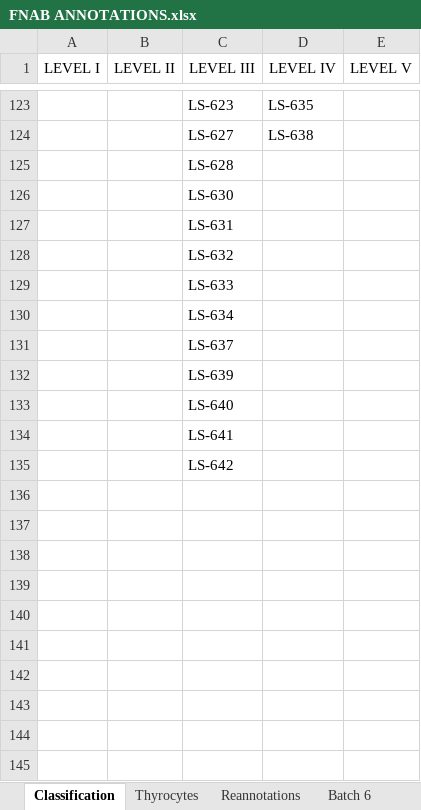
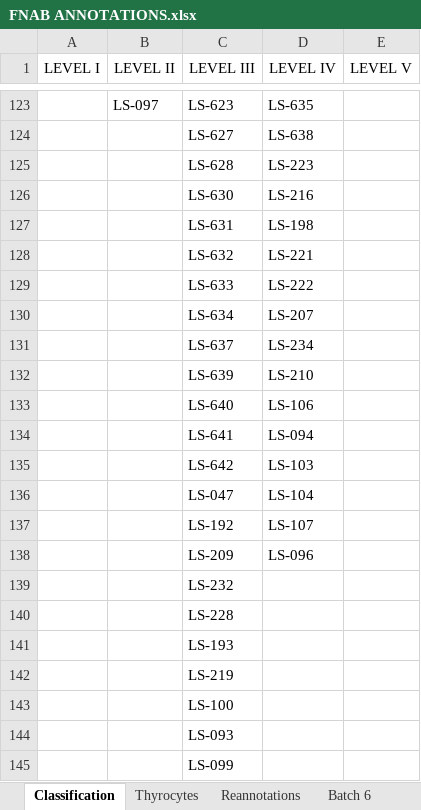
Before and after one commit to avrilnigelchua0412/Research-Lab, an Excel workbook: Special_Problem/FNAB ANNOTATIONS.xlsx, sheet Classification, drawn as a sheet; only a part is shown, gaps mark what is left out; values as stored, in another font and other column widths than the file's, no borders; charts and pictures not drawn; addresses are those after the commit; the diff covers the shown part only; the diff names each change by its address in the sheet, - before the commit and + after, or states it on an @@ line.

```diff
--- a/Special_Problem/FNAB ANNOTATIONS.xlsx (sheet Classification)
+++ b/Special_Problem/FNAB ANNOTATIONS.xlsx (sheet Classification)
-B123 (LEVEL II): (empty)
+B123 (LEVEL II): LS-097
-D125 (LEVEL IV): (empty)
+D125 (LEVEL IV): LS-223
-D126 (LEVEL IV): (empty)
+D126 (LEVEL IV): LS-216
-D127 (LEVEL IV): (empty)
+D127 (LEVEL IV): LS-198
-D128 (LEVEL IV): (empty)
+D128 (LEVEL IV): LS-221
+row 129:  |  | LS-633 | LS-222
+row 130:  |  | LS-634 | LS-207
+row 131:  |  | LS-637 | LS-234
+row 132:  |  | LS-639 | LS-210
+row 133:  |  | LS-640 | LS-106
+row 134:  |  | LS-641 | LS-094
+row 135:  |  | LS-642 | LS-103
+row 136:  |  | LS-047 | LS-104
+row 137:  |  | LS-192 | LS-107
+row 138:  |  | LS-209 | LS-096
-C139 (LEVEL III): LS-633
+C139 (LEVEL III): LS-232
-C140 (LEVEL III): LS-634
+C140 (LEVEL III): LS-228
-C141 (LEVEL III): LS-637
+C141 (LEVEL III): LS-193
-C142 (LEVEL III): LS-639
+C142 (LEVEL III): LS-219
-C143 (LEVEL III): LS-640
+C143 (LEVEL III): LS-100
-C144 (LEVEL III): LS-641
+C144 (LEVEL III): LS-093
-C145 (LEVEL III): LS-642
+C145 (LEVEL III): LS-099
```
Also changed, not shown: 42 edited cells elsewhere in this sheet, charts or pictures, 8 other files.
